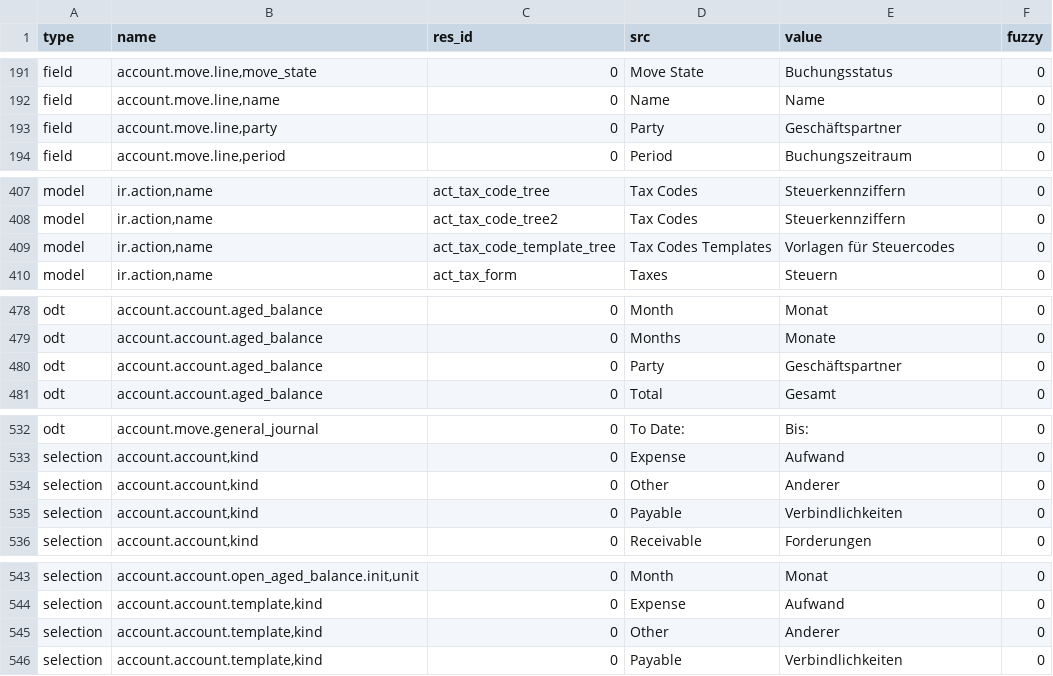
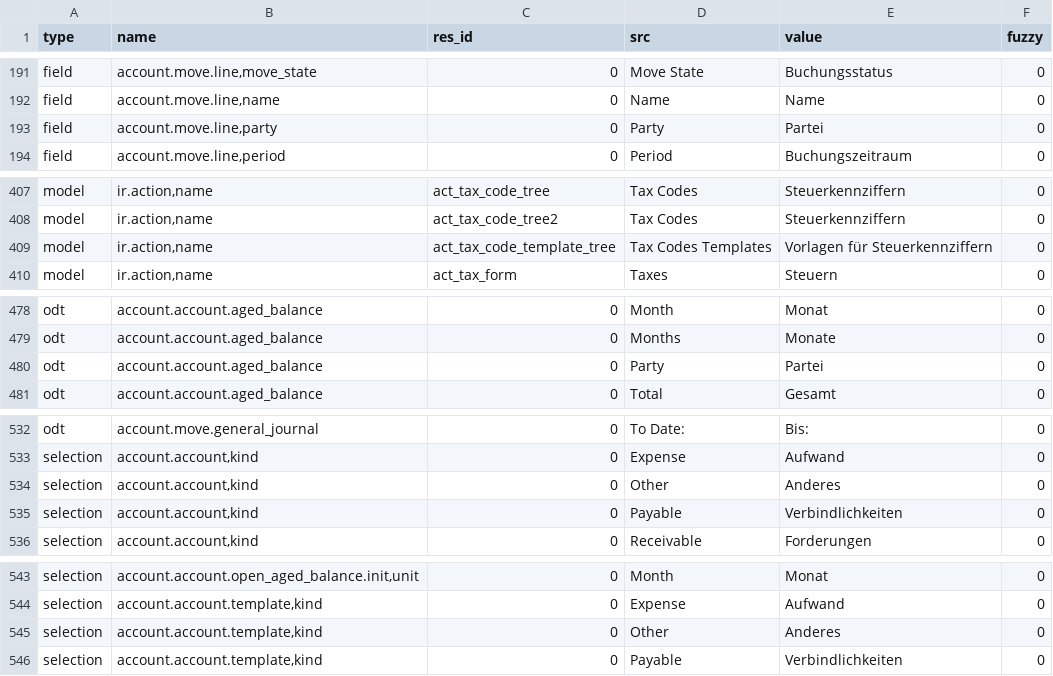
Before and after one commit to coopengo/account, a CSV file: de_DE.csv, drawn as a sheet; only a part is shown, gaps mark what is left out; the diff covers the shown part only.

```diff
--- a/de_DE.csv
+++ b/de_DE.csv
@@ -201,3 +201,3 @@ field,"account.move.line,move_state",0,Move State,Buchungsstatus,0
 field,"account.move.line,name",0,Name,Name,0
-field,"account.move.line,party",0,Party,Geschäftspartner,0
+field,"account.move.line,party",0,Party,Partei,0
 field,"account.move.line,period",0,Period,Buchungszeitraum,0
@@ -422,3 +422,3 @@ model,"ir.action,name",act_tax_code_tree,Tax Codes,Steuerkennziffern,0
 model,"ir.action,name",act_tax_code_tree2,Tax Codes,Steuerkennziffern,0
-model,"ir.action,name",act_tax_code_template_tree,Tax Codes Templates,Vorlagen für Steuercodes,0
+model,"ir.action,name",act_tax_code_template_tree,Tax Codes Templates,Vorlagen für Steuerkennziffern,0
 model,"ir.action,name",act_tax_form,Taxes,Steuern,0
@@ -493,3 +493,3 @@ odt,account.account.aged_balance,0,Month,Monat,0
 odt,account.account.aged_balance,0,Months,Monate,0
-odt,account.account.aged_balance,0,Party,Geschäftspartner,0
+odt,account.account.aged_balance,0,Party,Partei,0
 odt,account.account.aged_balance,0,Total,Gesamt,0
@@ -547,3 +547,3 @@ odt,account.move.general_journal,0,To Date:,Bis:,0
 selection,"account.account,kind",0,Expense,Aufwand,0
-selection,"account.account,kind",0,Other,Anderer,0
+selection,"account.account,kind",0,Other,Anderes,0
 selection,"account.account,kind",0,Payable,Verbindlichkeiten,0
@@ -558,3 +558,3 @@ selection,"account.account.open_aged_balance.init,unit",0,Month,Monat,0
 selection,"account.account.template,kind",0,Expense,Aufwand,0
-selection,"account.account.template,kind",0,Other,Anderer,0
+selection,"account.account.template,kind",0,Other,Anderes,0
 selection,"account.account.template,kind",0,Payable,Verbindlichkeiten,0
```
Also changed, not shown: 7 edited cells elsewhere in this file.
